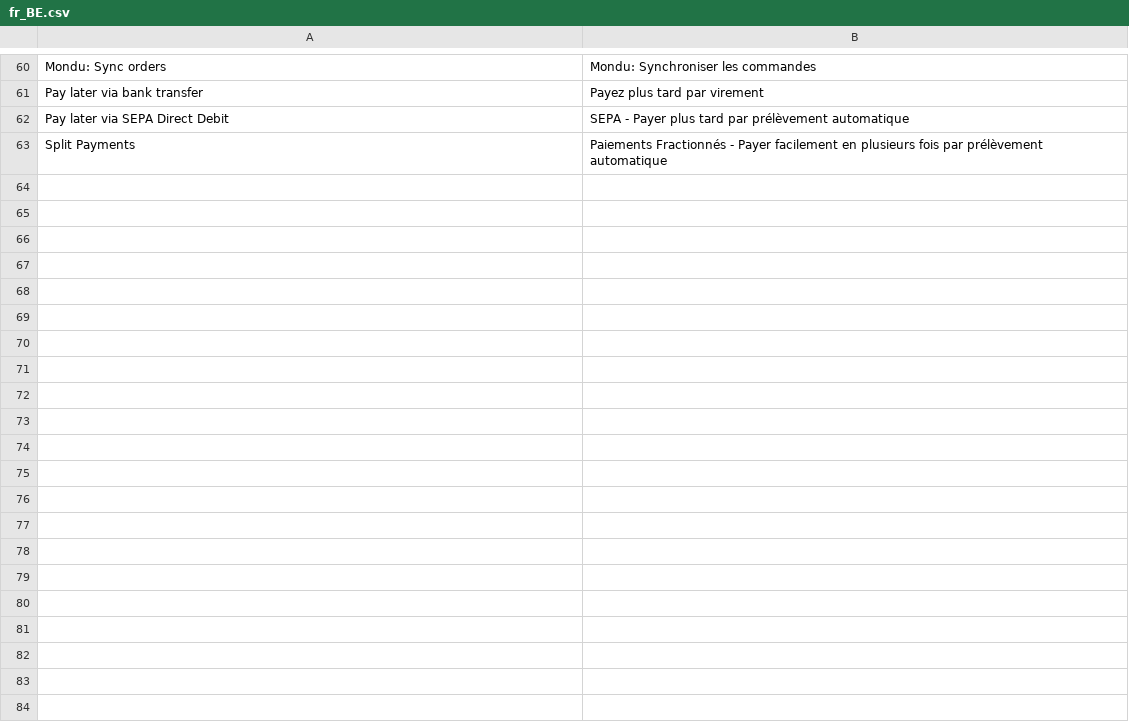
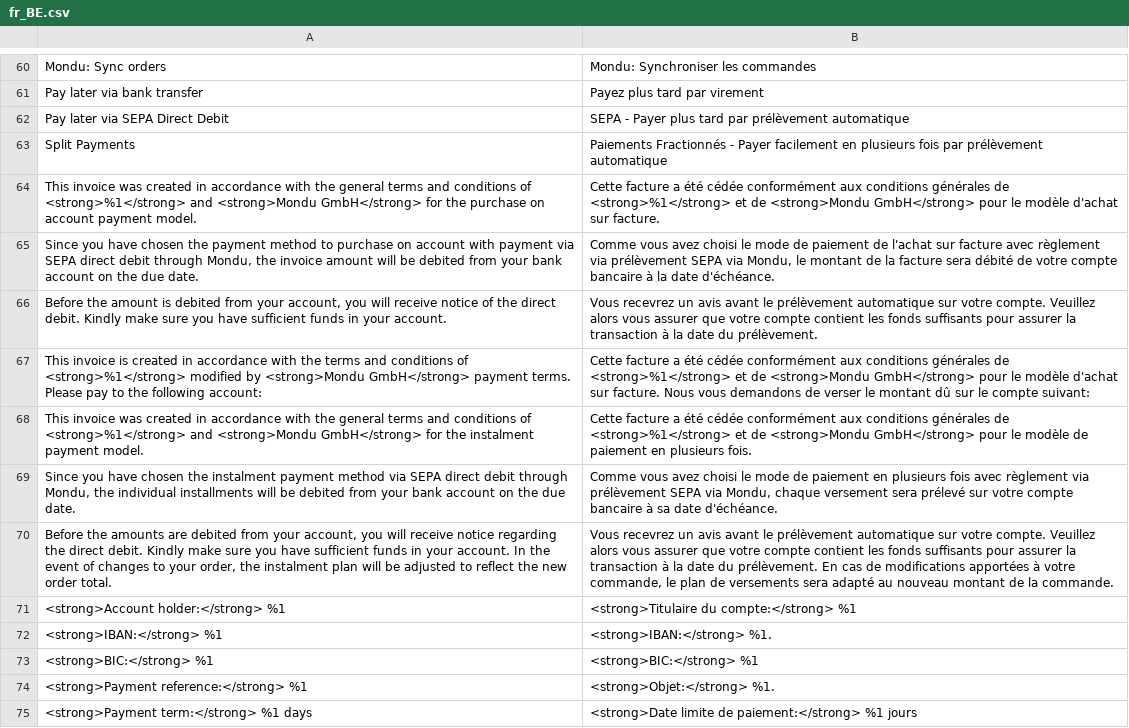
Before and after one commit to mondu-ai/magento2-checkout, a CSV file: i18n/fr_BE.csv, drawn as a sheet; only a part is shown, gaps mark what is left out; the diff names each change by its address in the sheet, - before the commit and + after, or states it on an @@ line.

```diff
--- a/i18n/fr_BE.csv
+++ b/i18n/fr_BE.csv
+row 64: This invoice was created in accordance with the general terms and conditions of <strong>%1</strong> and <strong>Mondu GmbH</strong> for the purchase on account payment model. | Cette facture a été cédée conformément aux conditions générales de <strong>%1</strong> et de <strong>Mondu GmbH</strong> pour le modèle d'achat sur facture.
+row 65: Since you have chosen the payment method to purchase on account with payment via SEPA direct debit through Mondu, the invoice amount will be debited from your bank account on the due date. | Comme vous avez choisi le mode de paiement de l'achat sur facture avec règlement via prélèvement SEPA via Mondu, le montant de la facture sera débité de votre compte bancaire à la date d'échéance.
+row 66: Before the amount is debited from your account, you will receive notice of the direct debit. Kindly make sure you have sufficient funds in your account. | Vous recevrez un avis avant le prélèvement automatique sur votre compte. Veuillez alors vous assurer que votre compte contient les fonds suffisants pour assurer la transaction à la date du prélèvement.
+row 67: This invoice is created in accordance with the terms and conditions of <strong>%1</strong> modified by <strong>Mondu GmbH</strong> payment terms. Please pay to the following account: | Cette facture a été cédée conformément aux conditions générales de <strong>%1</strong> et de <strong>Mondu GmbH</strong> pour le modèle d'achat sur facture. Nous vous demandons de verser le montant dû sur le compte suivant:
+row 68: This invoice was created in accordance with the general terms and conditions of <strong>%1</strong> and <strong>Mondu GmbH</strong> for the instalment payment model. | Cette facture a été cédée conformément aux conditions générales de <strong>%1</strong> et de <strong>Mondu GmbH</strong> pour le modèle de paiement en plusieurs fois.
+row 69: Since you have chosen the instalment payment method via SEPA direct debit through Mondu, the individual installments will be debited from your bank account on the due date. | Comme vous avez choisi le mode de paiement en plusieurs fois avec règlement via prélèvement SEPA via Mondu, chaque versement sera prélevé sur votre compte bancaire à sa date d'échéance.
+row 70: Before the amounts are debited from your account, you will receive notice regarding the direct debit. Kindly make sure you have sufficient funds in your account. In the event of changes to your order, the instalment plan will be adjusted to reflect the new order total. | Vous recevrez un avis avant le prélèvement automatique sur votre compte. Veuillez alors vous assurer que votre compte contient les fonds suffisants pour assurer la transaction à la date du prélèvement. En cas de modifications apportées à votre commande, le plan de versements sera adapté au nouveau montant de la commande.
+row 71: <strong>Account holder:</strong> %1 | <strong>Titulaire du compte:</strong> %1
+row 72: <strong>IBAN:</strong> %1 | <strong>IBAN:</strong> %1.
+row 73: <strong>BIC:</strong> %1 | <strong>BIC:</strong> %1
+row 74: <strong>Payment reference:</strong> %1 | <strong>Objet:</strong> %1.
+row 75: <strong>Payment term:</strong> %1 days | <strong>Date limite de paiement:</strong> %1 jours
```
Also changed, not shown: i18n/de_DE.csv, i18n/fr_FR.csv, 9 other files.
